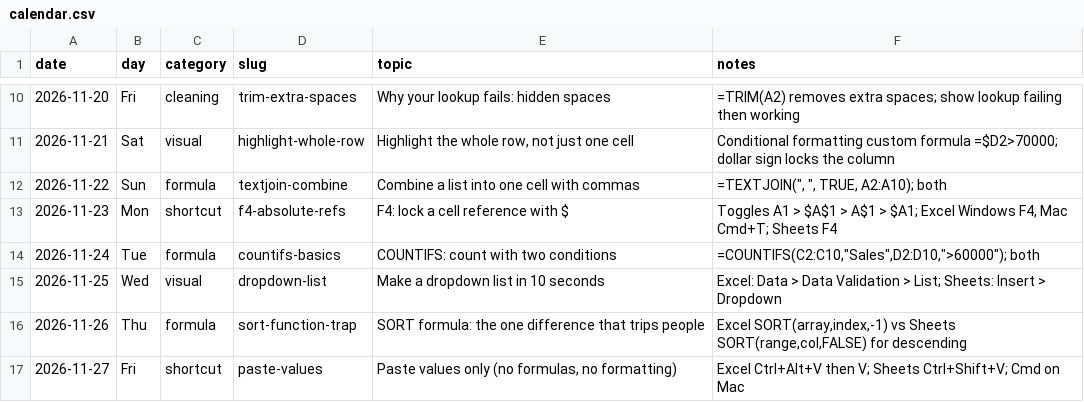
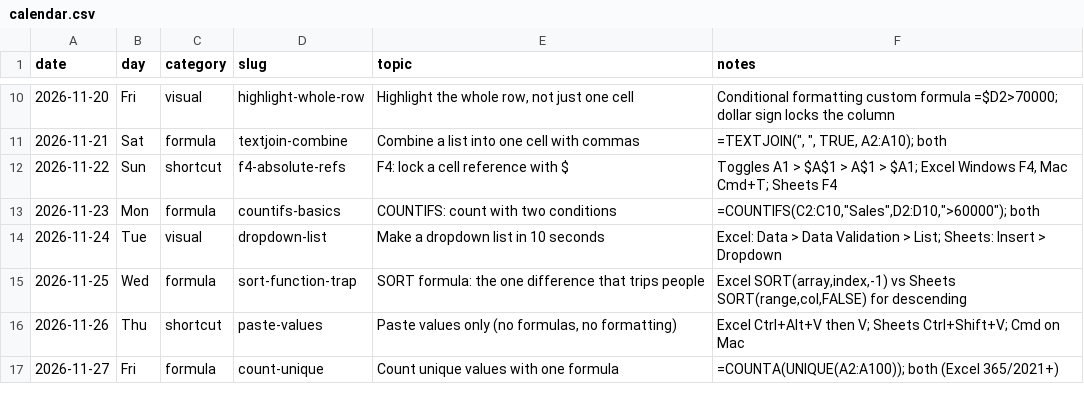
Before and after one commit to sguven/cellbycell1-media, a CSV file: content/calendar.csv, drawn as a sheet; only a part is shown, gaps mark what is left out; the diff covers the shown part only.

```diff
--- a/content/calendar.csv
+++ b/content/calendar.csv
@@ -10,8 +10,8 @@ date,day,category,slug,topic,notes
-2026-11-20,Fri,cleaning,trim-extra-spaces,Why your lookup fails: hidden spaces,=TRIM(A2) removes extra spaces; show lookup failing then working
-2026-11-21,Sat,visual,highlight-whole-row,"Highlight the whole row, not just one cell",Conditional formatting custom formula =$D2>70000; dollar sign locks the column
-2026-11-22,Sun,formula,textjoin-combine,Combine a list into one cell with commas,"=TEXTJOIN("", "", TRUE, A2:A10); both"
-2026-11-23,Mon,shortcut,f4-absolute-refs,F4: lock a cell reference with $,"Toggles A1 > $A$1 > A$1 > $A1; Excel Windows F4, Mac Cmd+T; Sheets F4"
-2026-11-24,Tue,formula,countifs-basics,COUNTIFS: count with two conditions,"=COUNTIFS(C2:C10,""Sales"",D2:D10,"">60000""); both"
-2026-11-25,Wed,visual,dropdown-list,Make a dropdown list in 10 seconds,Excel: Data > Data Validation > List; Sheets: Insert > Dropdown
-2026-11-26,Thu,formula,sort-function-trap,SORT formula: the one difference that trips people,"Excel SORT(array,index,-1) vs Sheets SORT(range,col,FALSE) for descending"
-2026-11-27,Fri,shortcut,paste-values,"Paste values only (no formulas, no formatting)",Excel Ctrl+Alt+V then V; Sheets Ctrl+Shift+V; Cmd on Mac
+2026-11-20,Fri,visual,highlight-whole-row,"Highlight the whole row, not just one cell",Conditional formatting custom formula =$D2>70000; dollar sign locks the column
+2026-11-21,Sat,formula,textjoin-combine,Combine a list into one cell with commas,"=TEXTJOIN("", "", TRUE, A2:A10); both"
+2026-11-22,Sun,shortcut,f4-absolute-refs,F4: lock a cell reference with $,"Toggles A1 > $A$1 > A$1 > $A1; Excel Windows F4, Mac Cmd+T; Sheets F4"
+2026-11-23,Mon,formula,countifs-basics,COUNTIFS: count with two conditions,"=COUNTIFS(C2:C10,""Sales"",D2:D10,"">60000""); both"
+2026-11-24,Tue,visual,dropdown-list,Make a dropdown list in 10 seconds,Excel: Data > Data Validation > List; Sheets: Insert > Dropdown
+2026-11-25,Wed,formula,sort-function-trap,SORT formula: the one difference that trips people,"Excel SORT(array,index,-1) vs Sheets SORT(range,col,FALSE) for descending"
+2026-11-26,Thu,shortcut,paste-values,"Paste values only (no formulas, no formatting)",Excel Ctrl+Alt+V then V; Sheets Ctrl+Shift+V; Cmd on Mac
+2026-11-27,Fri,formula,count-unique,Count unique values with one formula,=COUNTA(UNIQUE(A2:A100)); both (Excel 365/2021+)
```
Also changed, not shown: 1 removed row and 75 edited cells elsewhere in this file, 5 other files.
